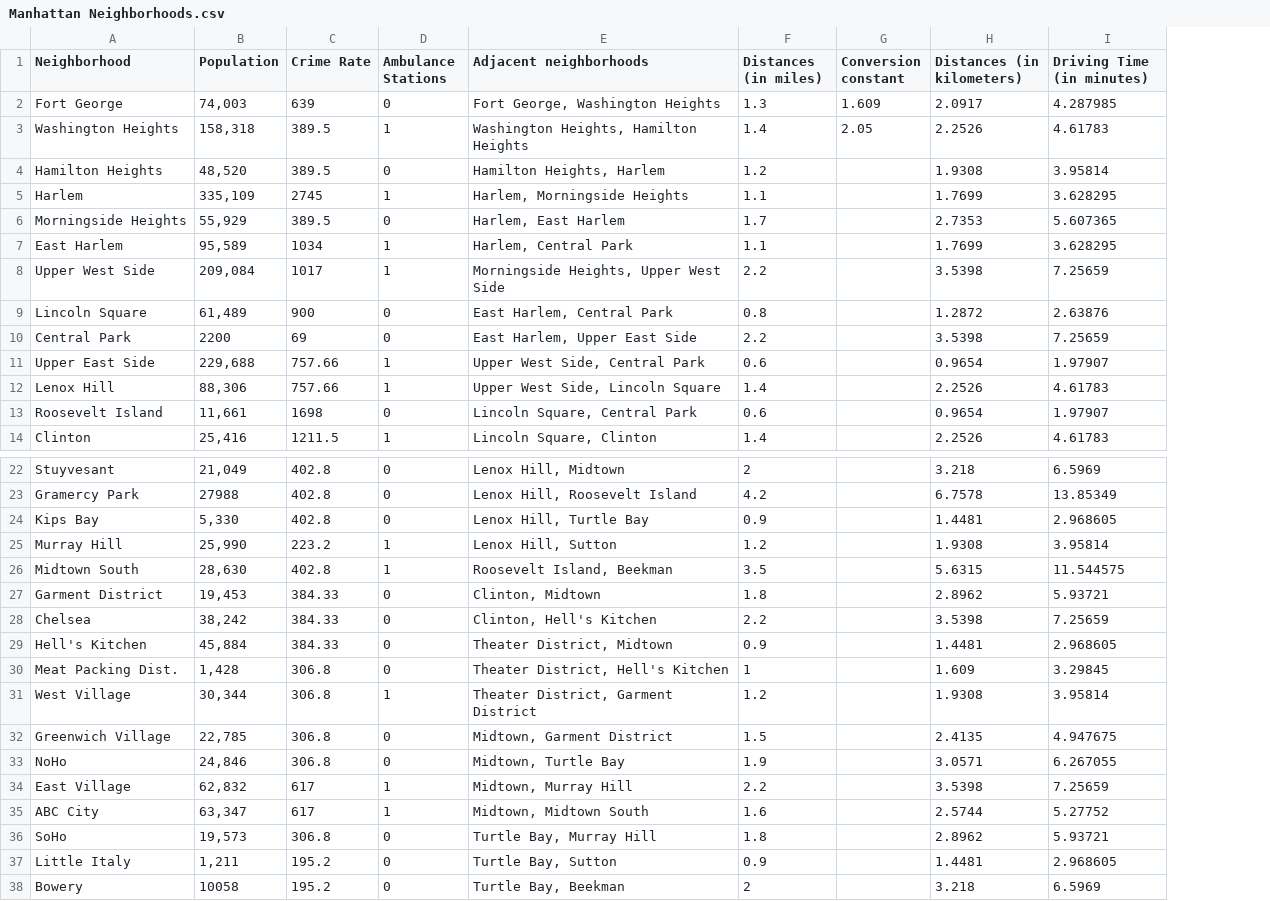
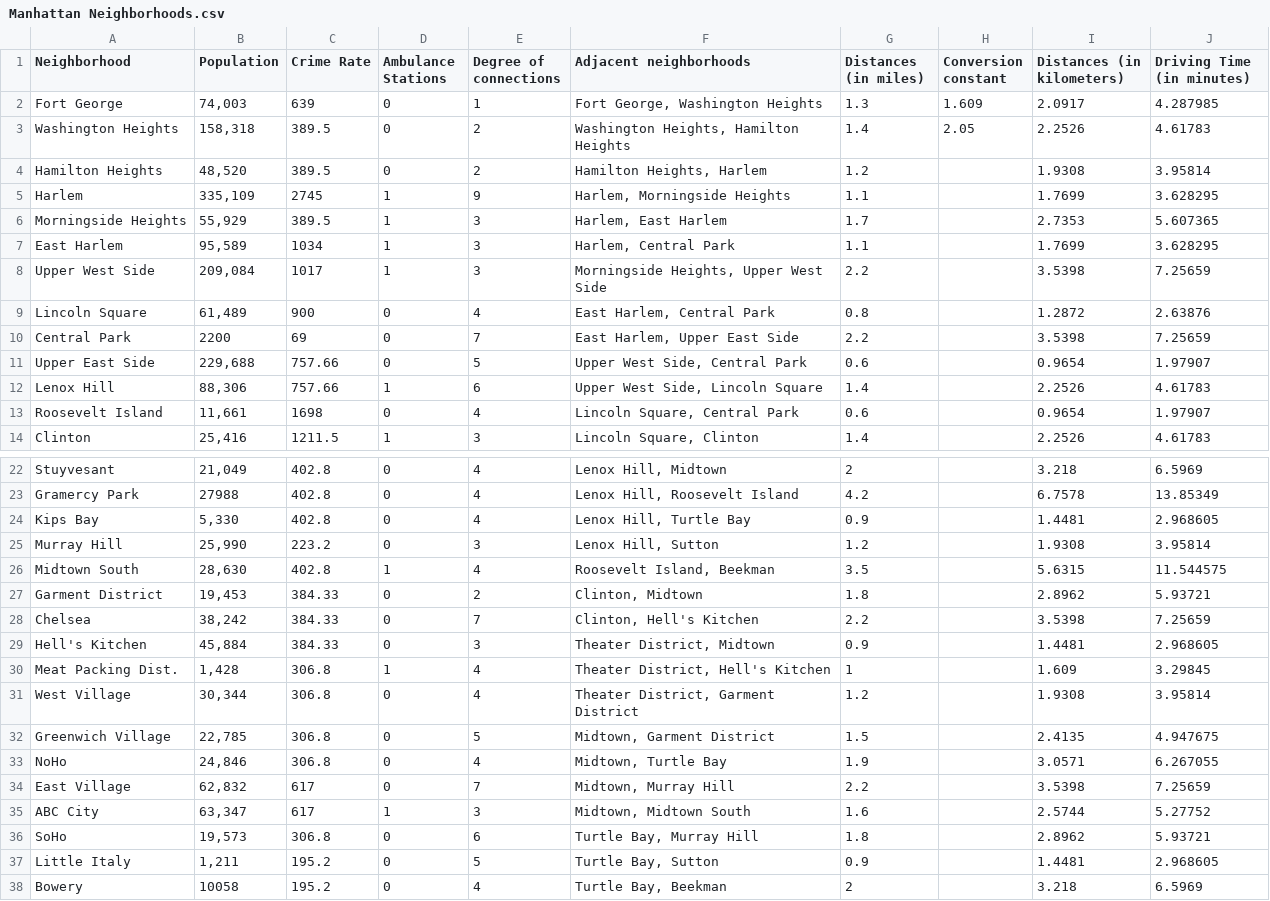
Before and after one commit to Albion-Krasniqi/Data-driven-research, a CSV file: Manhattan Neighborhoods.csv, drawn as a sheet; only a part is shown, gaps mark what is left out; the diff covers the shown part only; the diff names each change by its address in the sheet, - before the commit and + after, or states it on an @@ line.

Commit message:
Add files via upload

```diff
--- a/Manhattan Neighborhoods.csv
+++ b/Manhattan Neighborhoods.csv
+column E (Degree of connections), rows 2-14: 1 | 2 | 2 | 9 | 3 | 3 | 3 | 4 | 7 | 5 | 6 | 4 | 3; rows 22-38: 4 | 4 | 4 | 3 | 4 | 2 | 7 | 3 | 4 | 4 | 5 | 4 | 7 | 3 | 6 | 5 | 4
-D3 (Ambulance Stations): 1
+D3 (Ambulance Stations): 0
-D6 (Ambulance Stations): 0
+D6 (Ambulance Stations): 1
-D11 (Ambulance Stations): 1
+D11 (Ambulance Stations): 0
-D25 (Ambulance Stations): 1
+D25 (Ambulance Stations): 0
-D30 (Ambulance Stations): 0
+D30 (Ambulance Stations): 1
-D31 (Ambulance Stations): 1
+D31 (Ambulance Stations): 0
-D34 (Ambulance Stations): 1
+D34 (Ambulance Stations): 0
```
Also changed, not shown: 3 edited cells elsewhere in this file.
